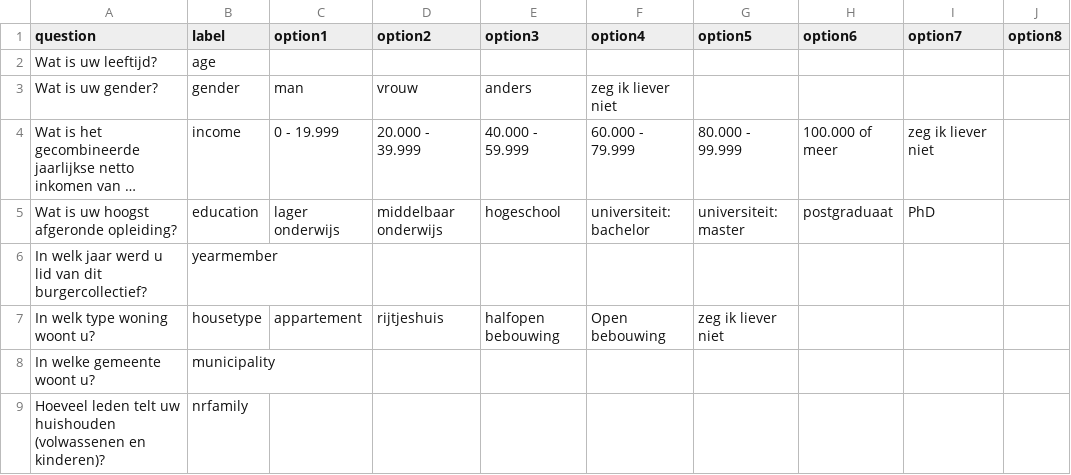
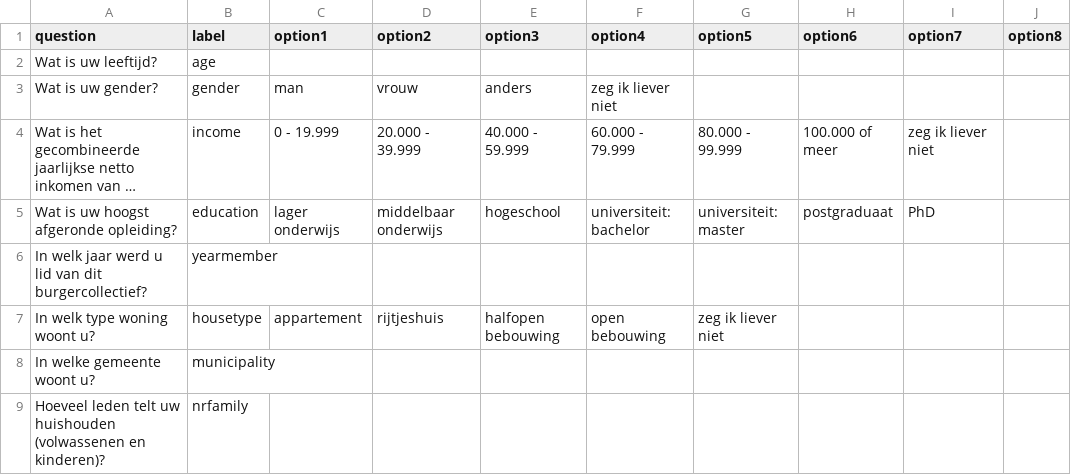
Before and after one commit to FijnandaVanKlingeren/DCE-automation-tool-, a CSV file: survey_questions.csv, drawn as a sheet; long unchanged cells end in ….

```diff
--- a/survey_questions.csv
+++ b/survey_questions.csv
@@ -6,3 +6,3 @@
 "In welk jaar werd u lid van dit burgercollectief?","yearmember","","","","","","","",""
-"In welk type woning woont u?","housetype","appartement","rijtjeshuis","halfopen bebouwing","Open bebouwing","zeg ik liever niet","","",""
+"In welk type woning woont u?","housetype","appartement","rijtjeshuis","halfopen bebouwing","open bebouwing","zeg ik liever niet","","",""
 "In welke gemeente woont u?","municipality","","","","","","","",""
```
Also changed, not shown: 3 other files.
